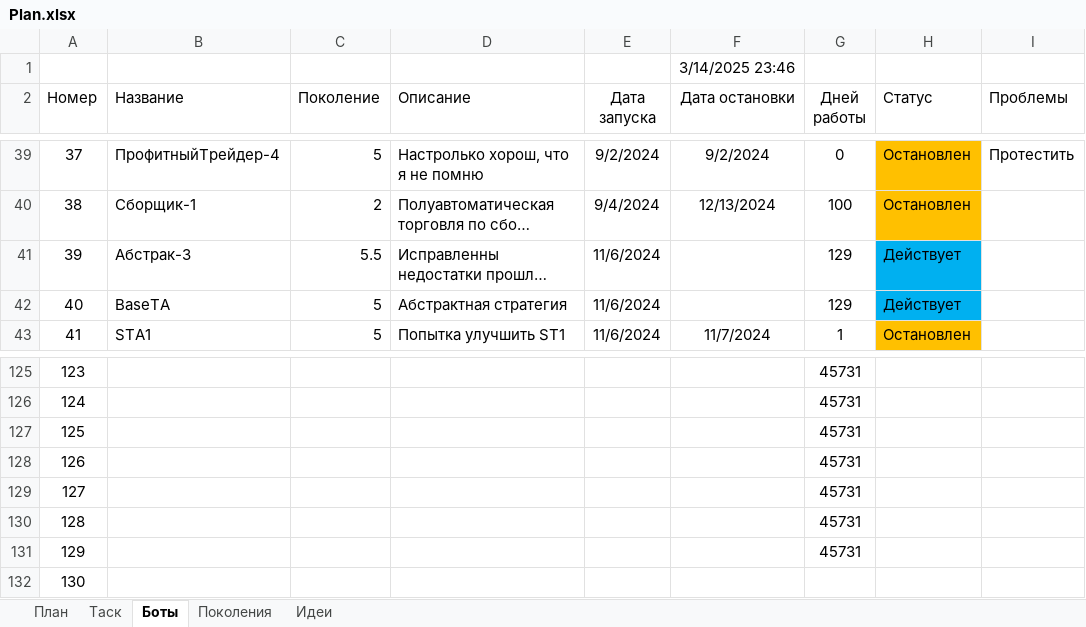
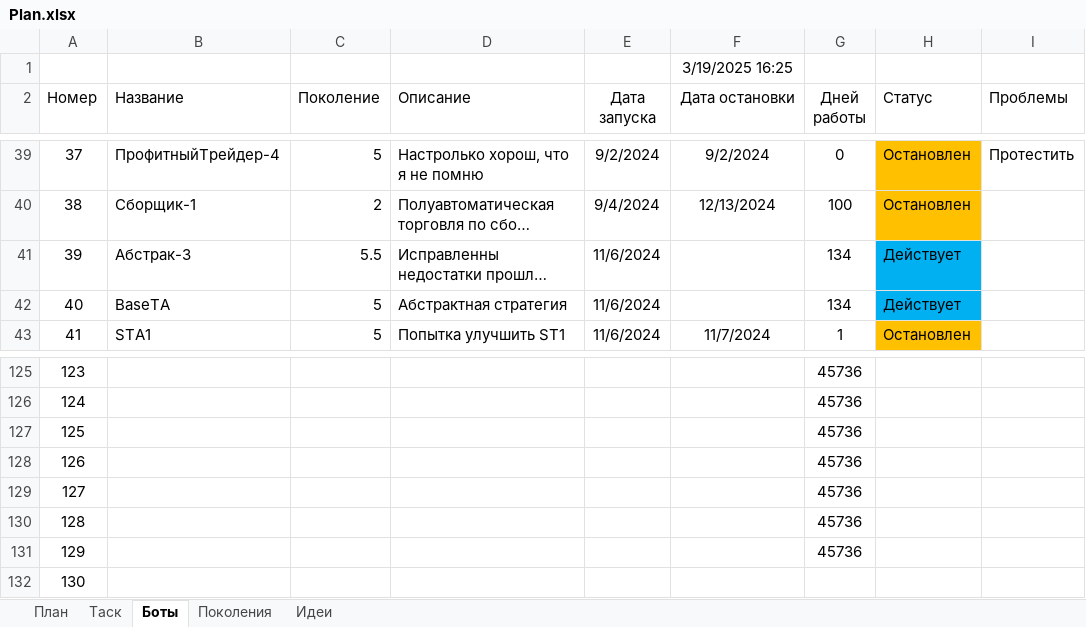
Before and after one commit to Anubis1Good/AUTO_TRAIDER, an Excel workbook: Plan.xlsx, sheet Боты, drawn as a sheet; only a part is shown, gaps mark what is left out; long unchanged cells end in …; values as stored, in another font and other column widths than the file's, no borders; the diff covers the shown part only; the diff names each change by its address in the sheet, - before the commit and + after, or states it on an @@ line.

```diff
--- a/Plan.xlsx (sheet Боты)
+++ b/Plan.xlsx (sheet Боты)
-F1 (Дата остановки): 3/14/2025 23:46
+F1 (Дата остановки): 3/19/2025 16:25
-G41:G42 (Дней работы): 129
+G41:G42 (Дней работы): 134
-G125:G131 (Дней работы): 45731
+G125:G131 (Дней работы): 45736
```
Also changed, not shown: 57 edited cells elsewhere in this sheet, sheet Поколения, 11 other files.
